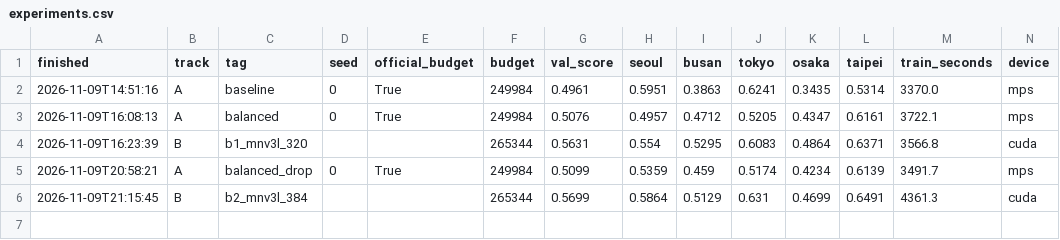
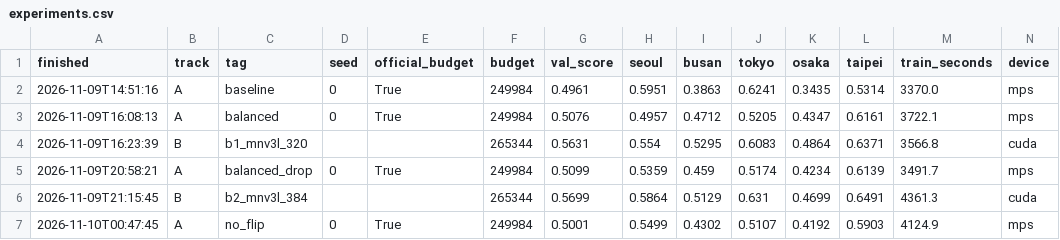
Before and after one commit to rokafsogang/mas1004-assignment2, a CSV file: experiments.csv, drawn as a sheet; only a part is shown; rows hold the shown columns only; the diff names each change by its address in the sheet, - before the commit and + after, or states it on an @@ line.

Commit message:
no_flip seed 0

```diff
--- a/experiments.csv
+++ b/experiments.csv
+row 7: 2026-11-10T00:47:45 | A | no_flip | 0 | True | 249984 | 0.5001 | 0.5499 | 0.4302 | 0.5107 | 0.4192 | 0.5903 | 4124.9 | mps
```
